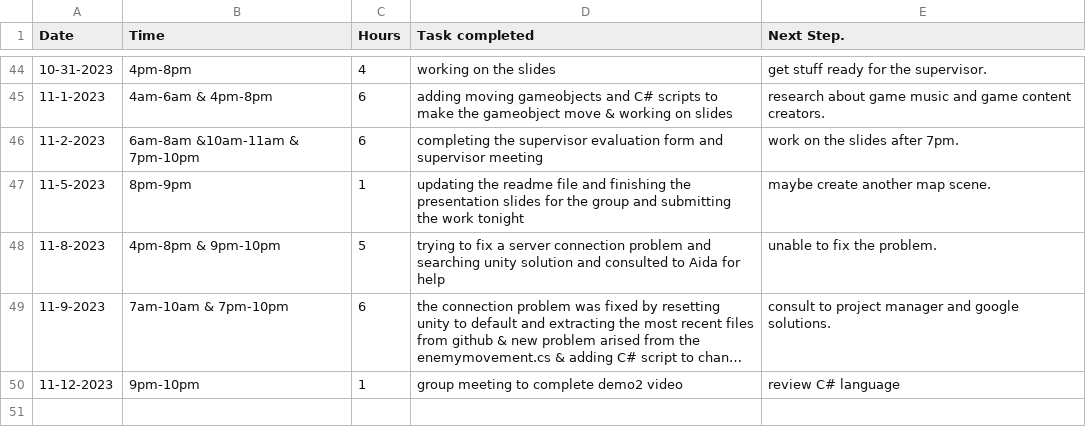
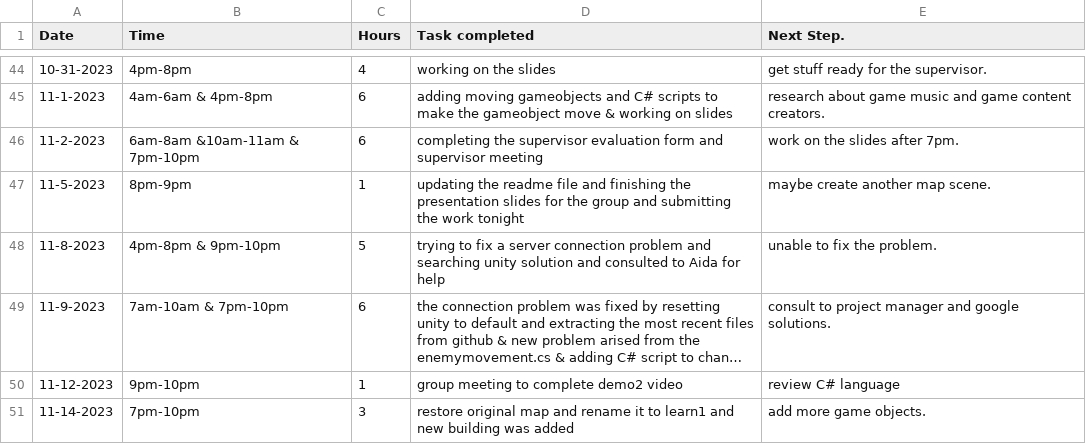
Before and after one commit to Kazuto1120/chocohippo, a CSV file: TimeLog_JorgeLata - Sheet1.csv, drawn as a sheet; only a part is shown, gaps mark what is left out; long unchanged cells end in ….

Commit message:
Update TimeLog_JorgeLata - Sheet1.csv

```diff
--- a/TimeLog_JorgeLata - Sheet1.csv
+++ b/TimeLog_JorgeLata - Sheet1.csv
@@ -50 +50,2 @@ Date,Time,Hours,Task completed,Next Step.
 11-12-2023,9pm-10pm,1,group meeting to complete demo2 video,review C# language
+11-14-2023,7pm-10pm,3,restore original map and rename it to learn1 and new building was added,add more game objects.
```
